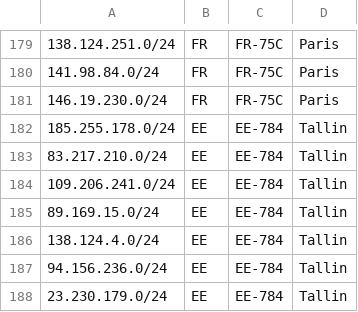
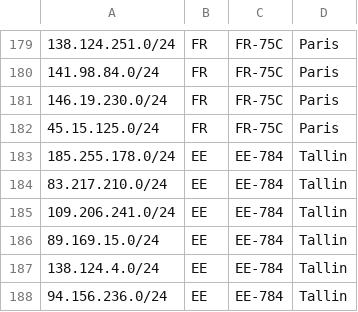
Before and after one commit to ib-systems/geofeed, a CSV file: range.csv, drawn as a sheet; only a part is shown, gaps mark what is left out; the shorter side is filled out with more unchanged rows.

Commit message:
Add new IP range for Paris in range.csv

```diff
--- a/range.csv
+++ b/range.csv
@@ -181,2 +181,3 @@
 146.19.230.0/24,FR,FR-75C,Paris,
+45.15.125.0/24,FR,FR-75C,Paris,
 185.255.178.0/24,EE,EE-784,Tallin,
```
